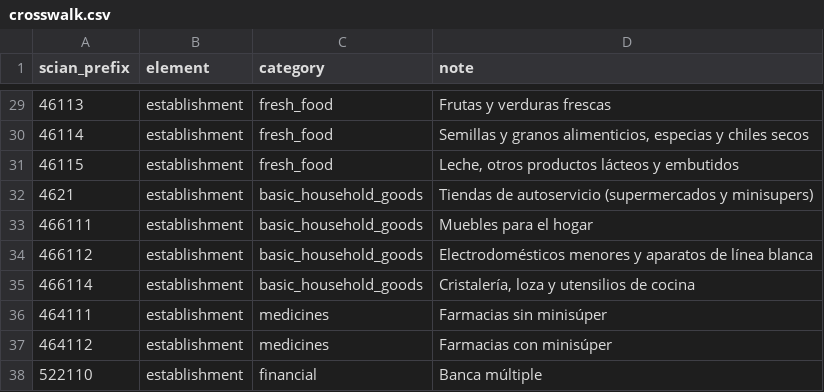
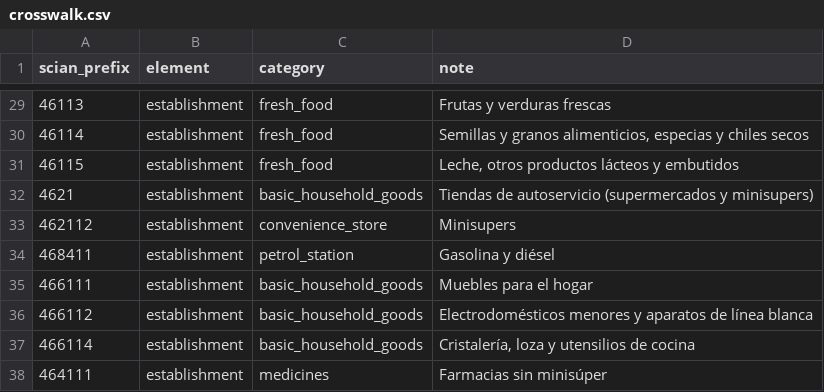
Before and after one commit to CentroFuturoCiudades/reimagina_test_port, a CSV file: src/reimagina_test_port/ingestion/crosswalk.csv, drawn as a sheet; only a part is shown, gaps mark what is left out; the shorter side is filled out with more unchanged rows.

```diff
--- a/src/reimagina_test_port/ingestion/crosswalk.csv
+++ b/src/reimagina_test_port/ingestion/crosswalk.csv
@@ -32,2 +32,4 @@ scian_prefix,element,category,note
 4621,establishment,basic_household_goods,Tiendas de autoservicio (supermercados y minisupers)
+462112,establishment,convenience_store,Minisupers
+468411,establishment,petrol_station,Gasolina y diésel
 466111,establishment,basic_household_goods,Muebles para el hogar
```
Also changed, not shown: 19 other files.
